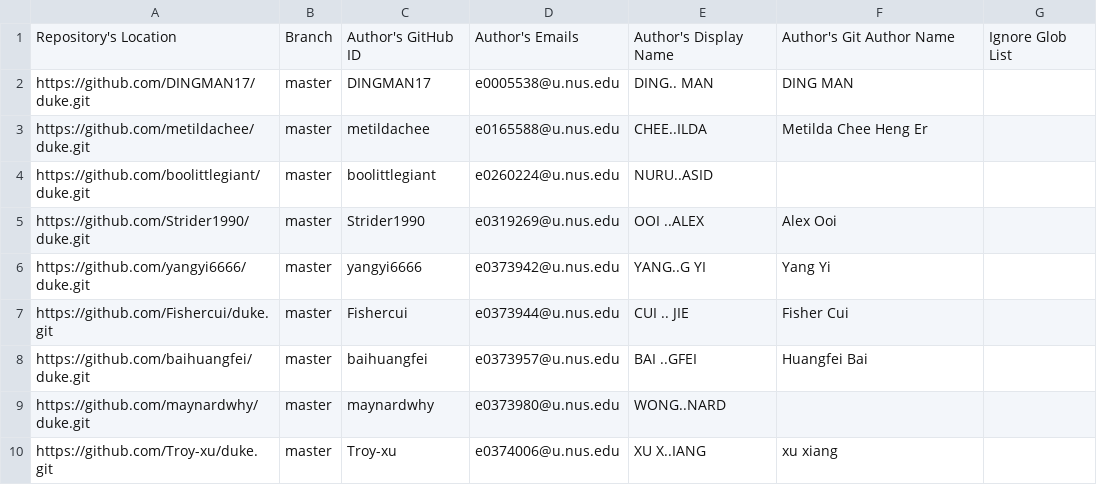
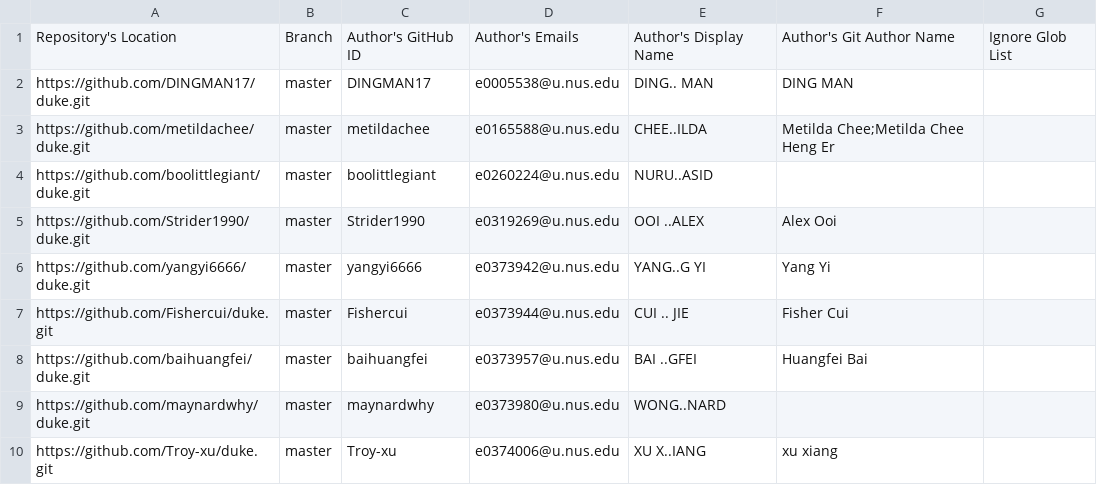
Before and after one commit to nus-tic2002-2021/ip-dashboard, a CSV file: configs/author-config.csv, drawn as a sheet; only a part is shown.

Commit message:
Update configs

```diff
--- a/configs/author-config.csv
+++ b/configs/author-config.csv
@@ -2,3 +2,3 @@ Repository's Location,Branch,Author's GitHub ID,Author's Emails,Author's Display
 https://github.com/DINGMAN17/duke.git,master,DINGMAN17,e0005538@u.nus.edu,DING.. MAN,DING MAN,
-https://github.com/metildachee/duke.git,master,metildachee,e0165588@u.nus.edu,CHEE..ILDA,Metilda Chee Heng Er,
+https://github.com/metildachee/duke.git,master,metildachee,e0165588@u.nus.edu,CHEE..ILDA,Metilda Chee;Metilda Chee Heng Er,
 https://github.com/boolittlegiant/duke.git,master,boolittlegiant,e0260224@u.nus.edu,NURU..ASID,,
```
